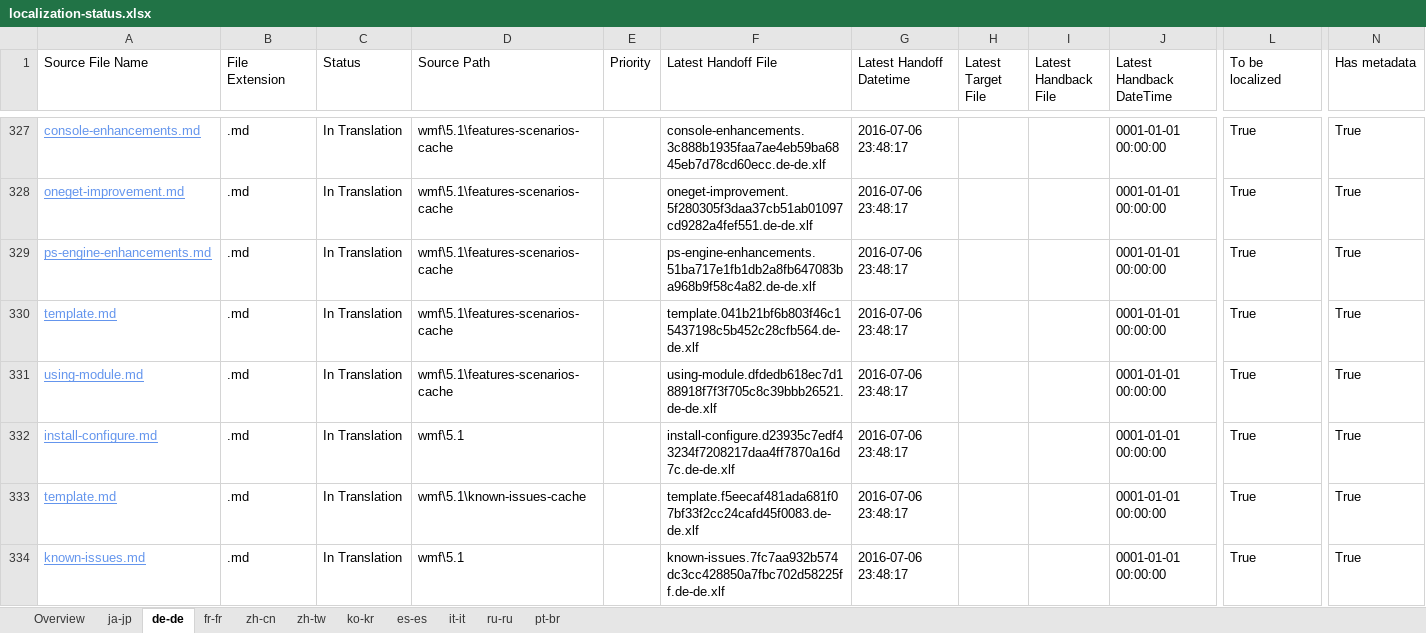
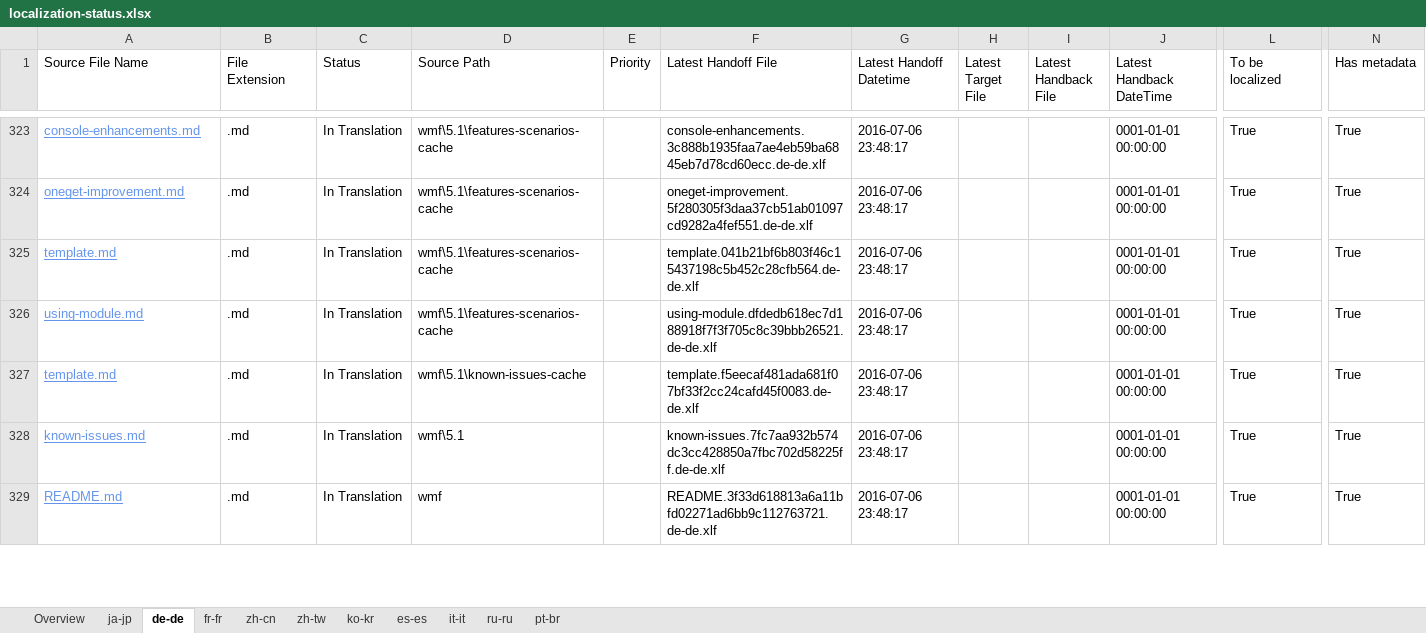
Before and after one commit to SonjaSaltzman/powerShell-Docs.handback, an Excel workbook: ol-handback/PowerShell/powerShell-Docs/live/localization-status.xlsx, sheet de-de, drawn as a sheet; only a part is shown, gaps mark what is left out; the shorter side is filled out with more unchanged rows; values as stored, in another font and other column widths than the file's, no borders; table styles not drawn; removed rows and columns are numbered as before the commit, all else as after; rows hold the shown columns only; the diff covers the shown part only; the diff names each change by its address in the sheet, - before the commit and + after, or states it on an @@ line.

```diff
--- a/ol-handback/PowerShell/powerShell-Docs/live/localization-status.xlsx (sheet de-de)
+++ b/ol-handback/PowerShell/powerShell-Docs/live/localization-status.xlsx (sheet de-de)
-row 329: ps-engine-enhancements.md | .md | In Translation | wmf\5.1\features-scenarios-cache |  | ps-engine-enhancements.51ba717e1fb1db2a8fb647083ba968b9f58c4a82.de-de.xlf | 2016-07-06 23:48:17 |  |  | 0001-01-01 00:00:00 | True | True
-row 332: install-configure.md | .md | In Translation | wmf\5.1 |  | install-configure.d23935c7edf43234f7208217daa4ff7870a16d7c.de-de.xlf | 2016-07-06 23:48:17 |  |  | 0001-01-01 00:00:00 | True | True
```
Also changed, not shown: 9 added rows and 6 removed rows elsewhere in this sheet, sheet Overview, sheet pt-br, sheet ru-ru, sheet fr-fr, sheet ko-kr, sheet ja-jp, 4 more sheets.
